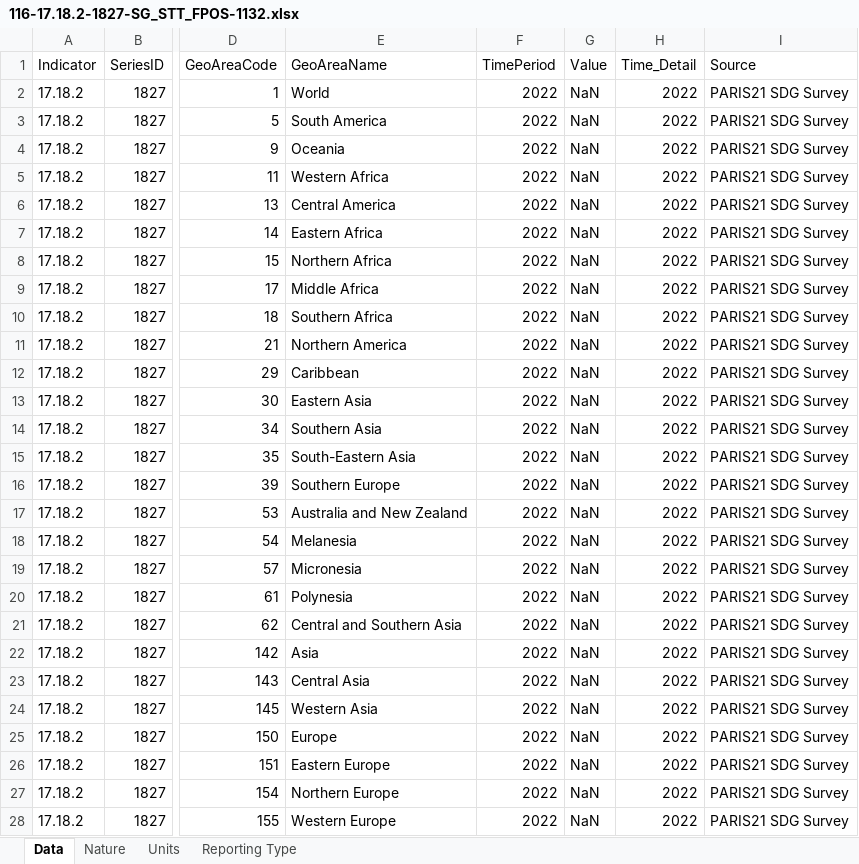
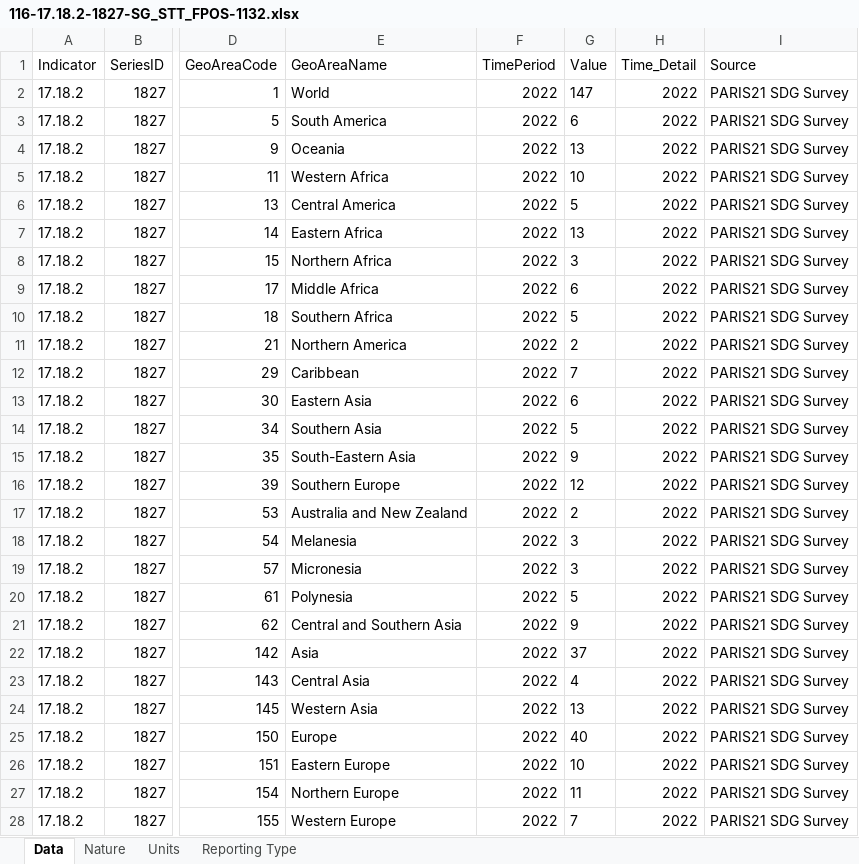
Before and after one commit to tian-y/SDG_collection_2022, an Excel workbook: Output/2023/116-17.18.2-1827-SG_STT_FPOS-1132.xlsx, sheet Data, drawn as a sheet; only a part is shown, gaps mark what is left out; values as stored, in another font and other column widths than the file's, no borders; the diff covers the shown part only; the diff names each change by its address in the sheet, - before the commit and + after, or states it on an @@ line.

```diff
--- a/Output/2023/116-17.18.2-1827-SG_STT_FPOS-1132.xlsx (sheet Data)
+++ b/Output/2023/116-17.18.2-1827-SG_STT_FPOS-1132.xlsx (sheet Data)
-G2 (Value): NaN
+G2 (Value): 147
-G3 (Value): NaN
+G3 (Value): 6
-G4 (Value): NaN
+G4 (Value): 13
-G5 (Value): NaN
+G5 (Value): 10
-G6 (Value): NaN
+G6 (Value): 5
-G7 (Value): NaN
+G7 (Value): 13
-G8 (Value): NaN
+G8 (Value): 3
-G9 (Value): NaN
+G9 (Value): 6
-G10 (Value): NaN
+G10 (Value): 5
-G11 (Value): NaN
+G11 (Value): 2
-G12 (Value): NaN
+G12 (Value): 7
-G13 (Value): NaN
+G13 (Value): 6
-G14 (Value): NaN
+G14 (Value): 5
-G15 (Value): NaN
+G15 (Value): 9
-G16 (Value): NaN
+G16 (Value): 12
-G17 (Value): NaN
+G17 (Value): 2
-G18:G19 (Value): NaN
+G18:G19 (Value): 3
-G20 (Value): NaN
+G20 (Value): 5
-G21 (Value): NaN
+G21 (Value): 9
-G22 (Value): NaN
+G22 (Value): 37
-G23 (Value): NaN
+G23 (Value): 4
-G24 (Value): NaN
+G24 (Value): 13
-G25 (Value): NaN
+G25 (Value): 40
-G26 (Value): NaN
+G26 (Value): 10
-G27 (Value): NaN
+G27 (Value): 11
-G28 (Value): NaN
+G28 (Value): 7
```
Also changed, not shown: 128 edited cells elsewhere in this sheet, Output/2023/116-17.18.3-1592-SG_STT_NSDSFDGVT-1132.xlsx, Output/2023/116-17.18.3-1828-SG_STT_NSDSFDDNR-1132.xlsx, 11 other files.
